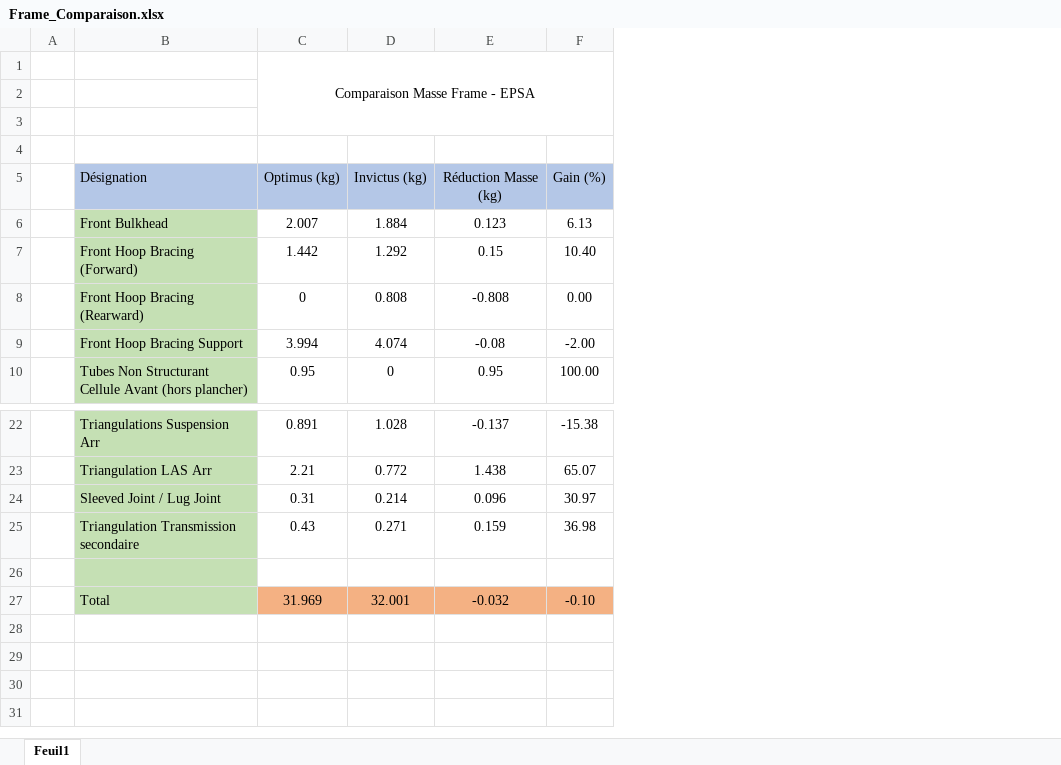
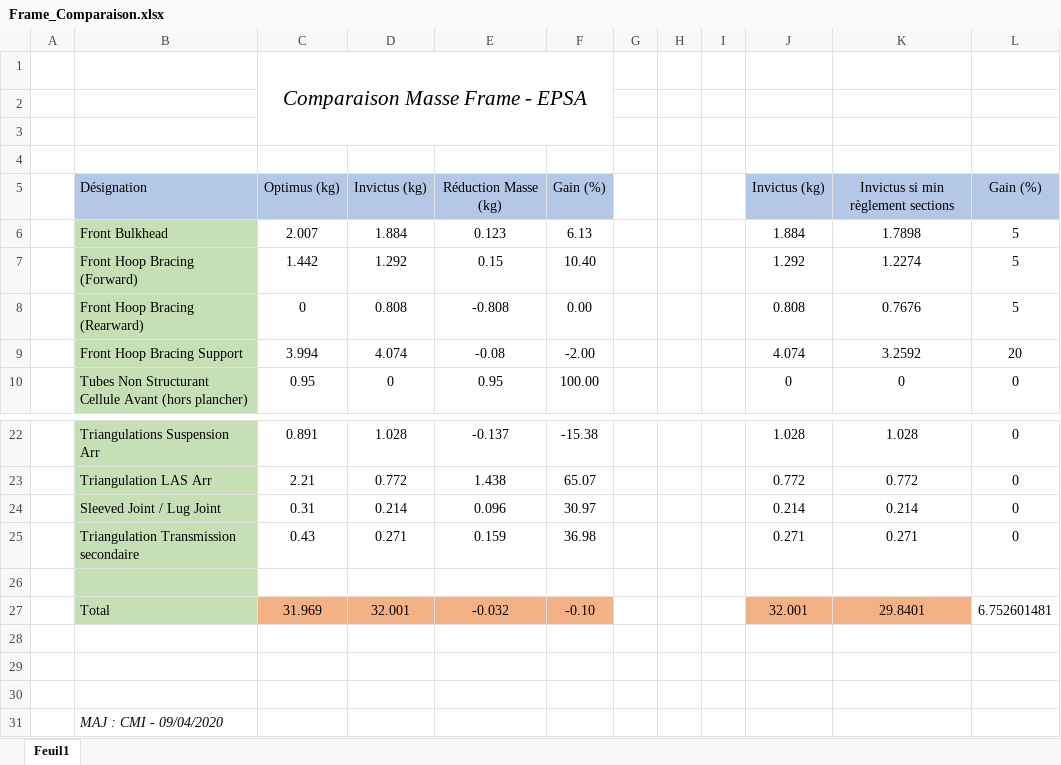
Before and after one commit to EOSCogniton/STUF-2020, an Excel workbook: FR_Frame_Body/FR_A0100 (Frame)/Frame_Comparaison.xlsx, sheet Feuil1, drawn as a sheet; only a part is shown, gaps mark what is left out; values as stored, in another font and other column widths than the file's, no borders; conditional formats not drawn; the diff names each change by its address in the sheet, - before the commit and + after, or states it on an @@ line.

```diff
--- a/FR_Frame_Body/FR_A0100 (Frame)/Frame_Comparaison.xlsx (sheet Feuil1)
+++ b/FR_Frame_Body/FR_A0100 (Frame)/Frame_Comparaison.xlsx (sheet Feuil1)
+column G, empty
+column H, empty
+column I, empty
+column J, rows 5-10: Invictus (kg) | 1.884 | 1.292 | 0.808 | 4.074 | 0; rows 22-27: 1.028 | 0.772 | 0.214 | 0.271 |  | 32.001
+column K, rows 5-10: Invictus si min règlement sections | 1.7898 | 1.2274 | 0.7676 | 3.2592 | 0; rows 22-27: 1.028 | 0.772 | 0.214 | 0.271 |  | 29.8401
+column L, rows 5-10: Gain (%) | 5 | 5 | 5 | 20 | 0; rows 22-27: 0 | 0 | 0 | 0 |  | 6.752601481
-C1 italic: off
+C1 italic: on, text size: larger
+row 28: (empty)
+row 29: (empty)
+row 30: (empty)
+row 31:  | MAJ : CMI - 09/04/2020
```
Also changed, not shown: FR_Frame_Body/FR_A0100 (Frame)/Minimum Rules - Primary Structures.xlsx.
